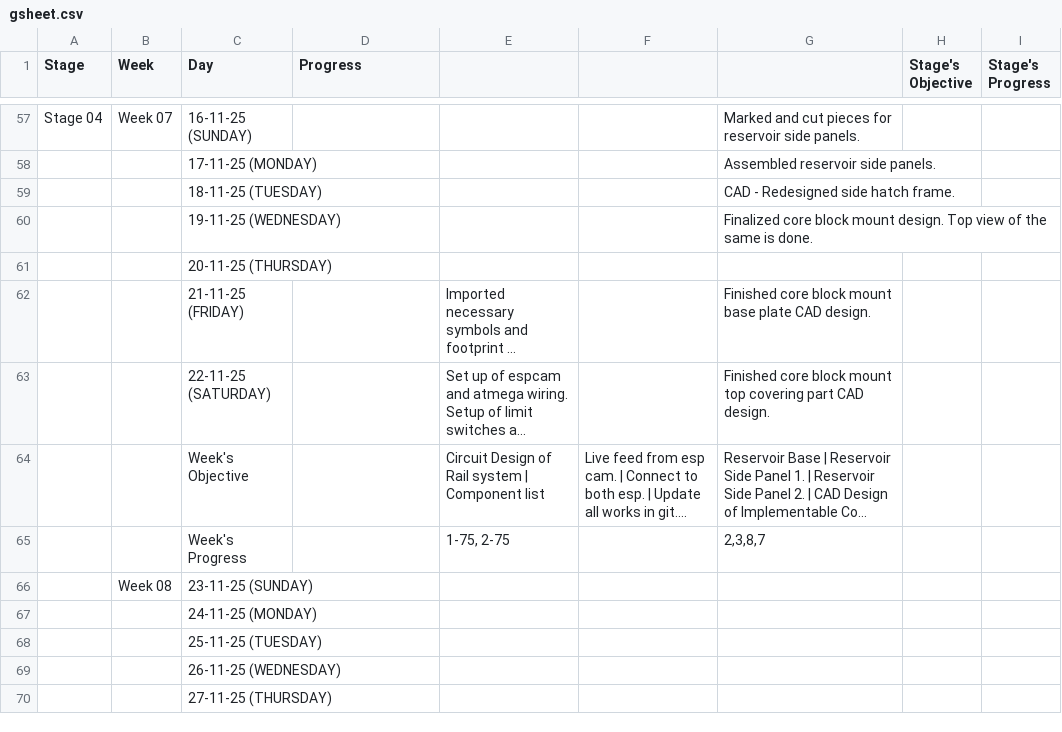
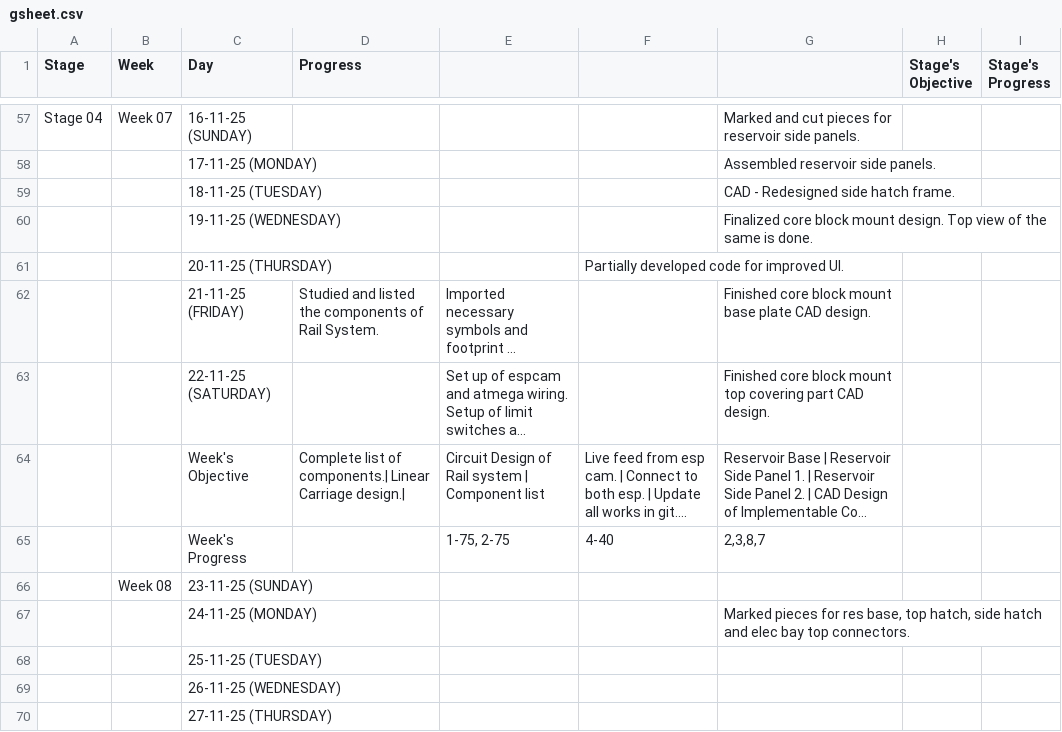
Before and after one commit to thepenguinn/seed-incubator-major, a CSV file: weekly/week_08/gsheet.csv, drawn as a sheet; only a part is shown, gaps mark what is left out; long unchanged cells end in …; the diff names each change by its address in the sheet, - before the commit and + after, or states it on an @@ line.

Commit message:
weekly: Updated auto gen files for week_08

```diff
--- a/weekly/week_08/gsheet.csv
+++ b/weekly/week_08/gsheet.csv
-F61: (empty)
+F61: Partially developed code for improved UI.
-D62 (Progress): (empty)
+D62 (Progress): Studied and listed the components of Rail System.
-D64 (Progress): (empty)
+D64 (Progress): Complete list of components.| Linear Carriage design.|
-F65: (empty)
+F65: 4-40
-G67: (empty)
+G67: Marked pieces for res base, top hatch, side hatch and elec bay top connectors.
```
Also changed, not shown: 1 other file.
